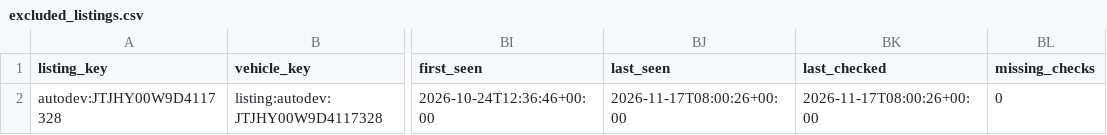
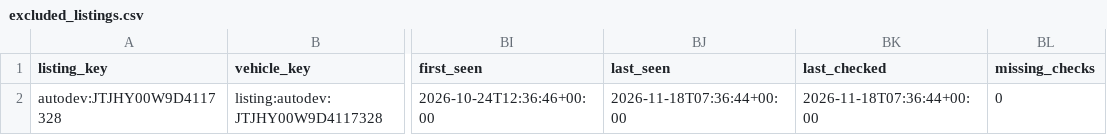
Before and after one commit to SHill1289/Cruiser-scout, a CSV file: data/excluded_listings.csv, drawn as a sheet; only a part is shown, gaps mark what is left out; the diff names each change by its address in the sheet, - before the commit and + after, or states it on an @@ line.

```diff
--- a/data/excluded_listings.csv
+++ b/data/excluded_listings.csv
-BJ2 (last_seen): 2026-11-17T08:00:26+00:00
+BJ2 (last_seen): 2026-11-18T07:36:44+00:00
-BK2 (last_checked): 2026-11-17T08:00:26+00:00
+BK2 (last_checked): 2026-11-18T07:36:44+00:00
```
Also changed, not shown: data/lx470_master.csv, 25 other files.
